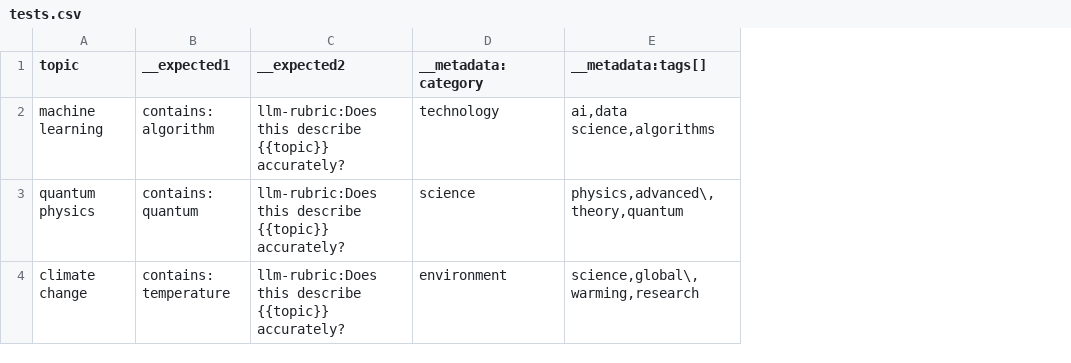
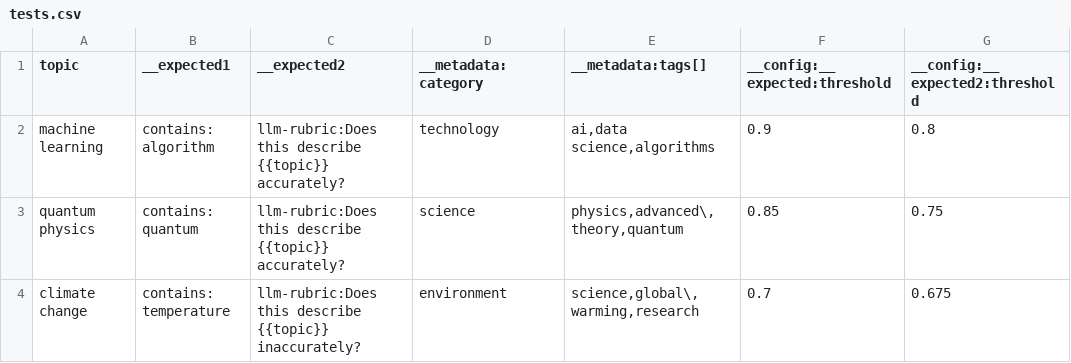
Before and after one commit to CodeEmperor7/prompt-manager, a CSV file: examples/csv-metadata/tests.csv, drawn as a sheet; the diff names each change by its address in the sheet, - before the commit and + after, or states it on an @@ line.

Commit message:
chore(internals): Improves support for defining LLM-Rubric assertion threshold in CSV test cases (#5389)

```diff
--- a/examples/csv-metadata/tests.csv
+++ b/examples/csv-metadata/tests.csv
+column F (__config:__expected:threshold), rows 2-4: 0.9 | 0.85 | 0.7
+column G (__config:__expected2:threshold), rows 2-4: 0.8 | 0.75 | 0.675
-C4 (__expected2): …describe {{topic}} accurately?
+C4 (__expected2): …describe {{topic}} inaccurately?
```
Also changed, not shown: 3 other files.
